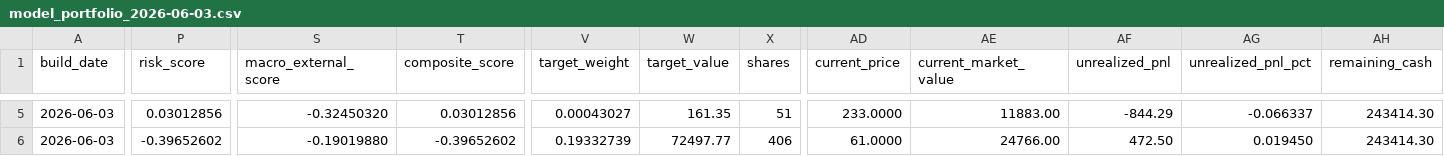
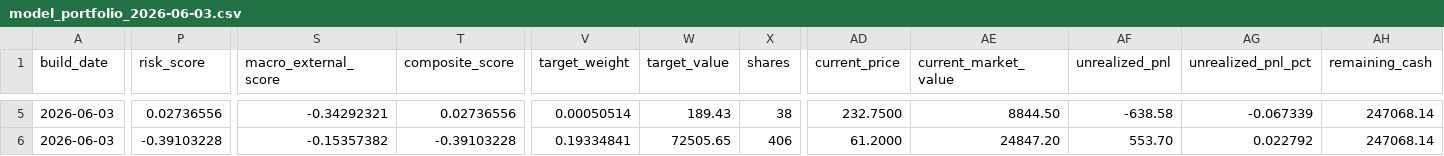
Before and after one commit to TonyTCFu/futienchun-com-dashboard, a CSV file: data/model_portfolio_2026-06-03.csv, drawn as a sheet; only a part is shown, gaps mark what is left out; the diff covers the shown part only; the diff names each change by its address in the sheet, - before the commit and + after, or states it on an @@ line.

```diff
--- a/data/model_portfolio_2026-06-03.csv
+++ b/data/model_portfolio_2026-06-03.csv
-P5 (risk_score): 0.03012856
+P5 (risk_score): 0.02736556
-S5 (macro_external_score): -0.32450320
+S5 (macro_external_score): -0.34292321
-T5 (composite_score): 0.03012856
+T5 (composite_score): 0.02736556
-V5 (target_weight): 0.00043027
+V5 (target_weight): 0.00050514
-W5 (target_value): 161.35
+W5 (target_value): 189.43
-X5 (shares): 51
+X5 (shares): 38
-AD5 (current_price): 233.0000
+AD5 (current_price): 232.7500
-AE5 (current_market_value): 11883.00
+AE5 (current_market_value): 8844.50
-AF5 (unrealized_pnl): -844.29
+AF5 (unrealized_pnl): -638.58
-AG5 (unrealized_pnl_pct): -0.066337
+AG5 (unrealized_pnl_pct): -0.067339
-AH5:AH6 (remaining_cash): 243414.30
+AH5:AH6 (remaining_cash): 247068.14
-P6 (risk_score): -0.39652602
+P6 (risk_score): -0.39103228
-S6 (macro_external_score): -0.19019880
+S6 (macro_external_score): -0.15357382
-T6 (composite_score): -0.39652602
+T6 (composite_score): -0.39103228
-V6 (target_weight): 0.19332739
+V6 (target_weight): 0.19334841
-W6 (target_value): 72497.77
+W6 (target_value): 72505.65
-AD6 (current_price): 61.0000
+AD6 (current_price): 61.2000
-AE6 (current_market_value): 24766.00
+AE6 (current_market_value): 24847.20
-AF6 (unrealized_pnl): 472.50
+AF6 (unrealized_pnl): 553.70
-AG6 (unrealized_pnl_pct): 0.019450
+AG6 (unrealized_pnl_pct): 0.022792
```
Also changed, not shown: 122 edited cells elsewhere in this file, data/model_portfolio_latest.csv, 16 other files.
